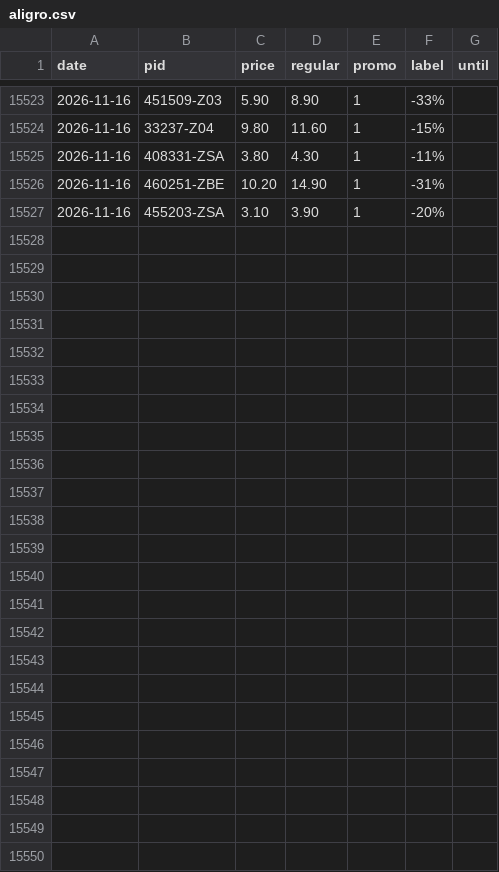
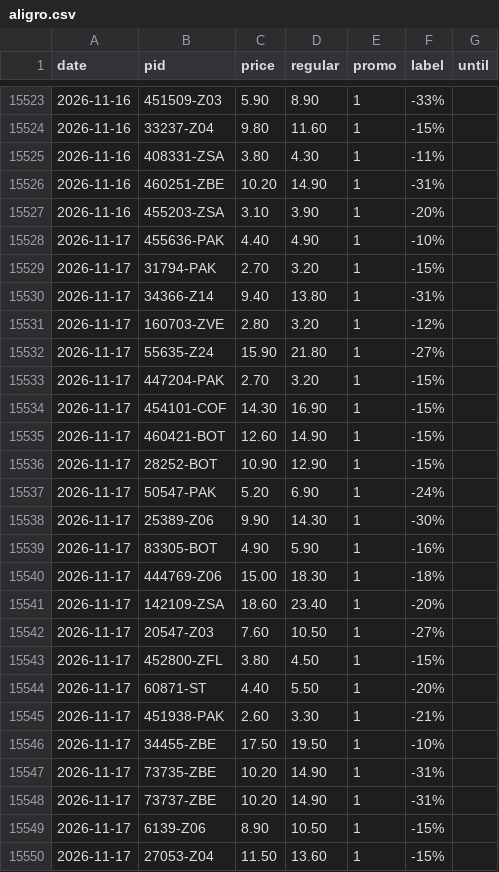
Before and after one commit to komiting/lausanneCatalogs, a CSV file: data/prices/aligro.csv, drawn as a sheet; only a part is shown, gaps mark what is left out; the diff names each change by its address in the sheet, - before the commit and + after, or states it on an @@ line.

```diff
--- a/data/prices/aligro.csv
+++ b/data/prices/aligro.csv
+row 15528: 2026-11-17 | 455636-PAK | 4.40 | 4.90 | 1 | -10%
+row 15529: 2026-11-17 | 31794-PAK | 2.70 | 3.20 | 1 | -15%
+row 15530: 2026-11-17 | 34366-Z14 | 9.40 | 13.80 | 1 | -31%
+row 15531: 2026-11-17 | 160703-ZVE | 2.80 | 3.20 | 1 | -12%
+row 15532: 2026-11-17 | 55635-Z24 | 15.90 | 21.80 | 1 | -27%
+row 15533: 2026-11-17 | 447204-PAK | 2.70 | 3.20 | 1 | -15%
+row 15534: 2026-11-17 | 454101-COF | 14.30 | 16.90 | 1 | -15%
+row 15535: 2026-11-17 | 460421-BOT | 12.60 | 14.90 | 1 | -15%
+row 15536: 2026-11-17 | 28252-BOT | 10.90 | 12.90 | 1 | -15%
+row 15537: 2026-11-17 | 50547-PAK | 5.20 | 6.90 | 1 | -24%
+row 15538: 2026-11-17 | 25389-Z06 | 9.90 | 14.30 | 1 | -30%
+row 15539: 2026-11-17 | 83305-BOT | 4.90 | 5.90 | 1 | -16%
+row 15540: 2026-11-17 | 444769-Z06 | 15.00 | 18.30 | 1 | -18%
+row 15541: 2026-11-17 | 142109-ZSA | 18.60 | 23.40 | 1 | -20%
+row 15542: 2026-11-17 | 20547-Z03 | 7.60 | 10.50 | 1 | -27%
+row 15543: 2026-11-17 | 452800-ZFL | 3.80 | 4.50 | 1 | -15%
+row 15544: 2026-11-17 | 60871-ST | 4.40 | 5.50 | 1 | -20%
+row 15545: 2026-11-17 | 451938-PAK | 2.60 | 3.30 | 1 | -21%
+row 15546: 2026-11-17 | 34455-ZBE | 17.50 | 19.50 | 1 | -10%
+row 15547: 2026-11-17 | 73735-ZBE | 10.20 | 14.90 | 1 | -31%
+row 15548: 2026-11-17 | 73737-ZBE | 10.20 | 14.90 | 1 | -31%
+row 15549: 2026-11-17 | 6139-Z06 | 8.90 | 10.50 | 1 | -15%
+row 15550: 2026-11-17 | 27053-Z04 | 11.50 | 13.60 | 1 | -15%
```
Also changed, not shown: data/basket.csv, data/prices/aldi.csv, 10 other files.
